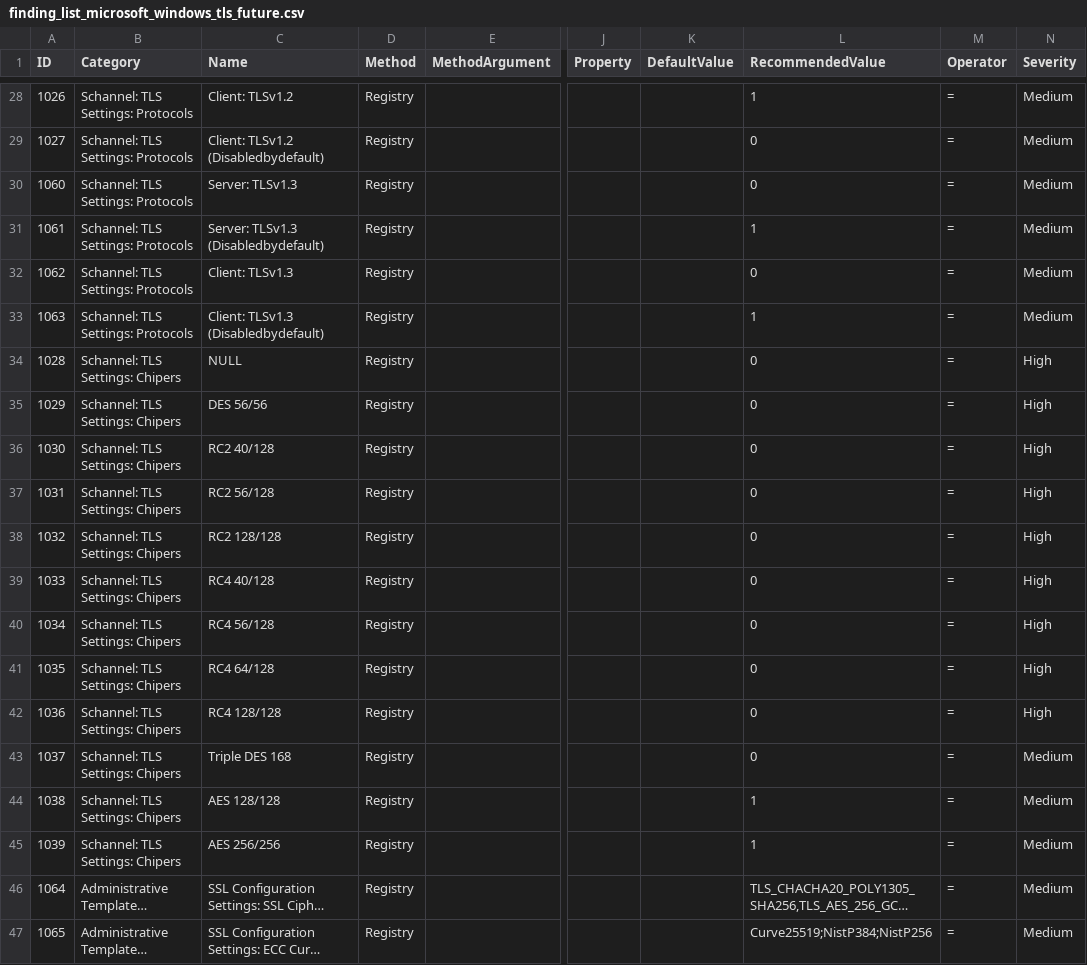
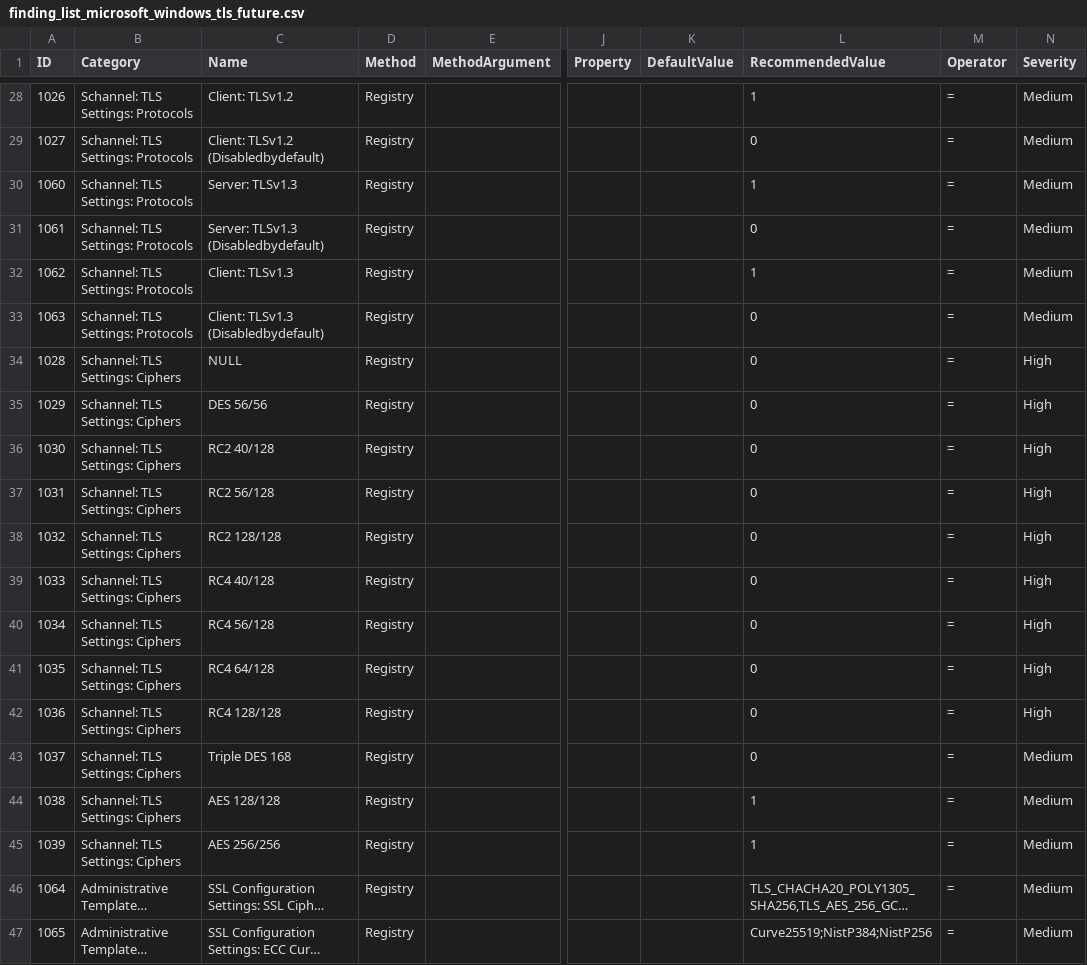
Before and after one commit to scipag/HardeningKitty, a CSV file: lists/finding_list_microsoft_windows_tls_future.csv, drawn as a sheet; only a part is shown, gaps mark what is left out; long unchanged cells end in …; the diff names each change by its address in the sheet, - before the commit and + after, or states it on an @@ line.

```diff
--- a/lists/finding_list_microsoft_windows_tls_future.csv
+++ b/lists/finding_list_microsoft_windows_tls_future.csv
-L30 (RecommendedValue): 0
+L30 (RecommendedValue): 1
-L31 (RecommendedValue): 1
+L31 (RecommendedValue): 0
-L32 (RecommendedValue): 0
+L32 (RecommendedValue): 1
-L33 (RecommendedValue): 1
+L33 (RecommendedValue): 0
-B34:B45 (Category): Schannel: TLS Settings: Chipers
+B34:B45 (Category): Schannel: TLS Settings: Ciphers
```
Also changed, not shown: lists/finding_list_0x6d69636b_user.csv, lists/finding_list_cis_microsoft_windows_10_enterprise_22h2_machine.csv, 7 other files.
